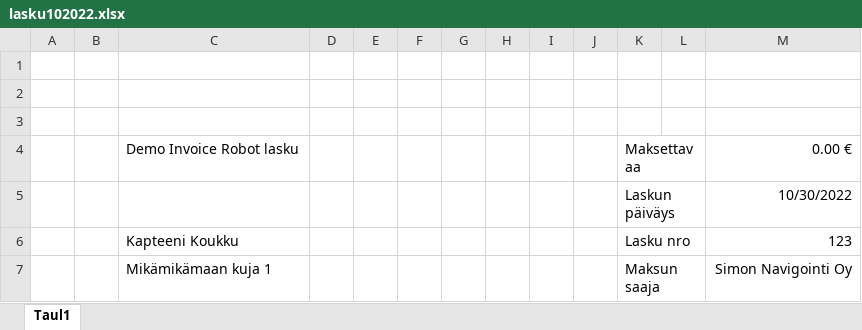
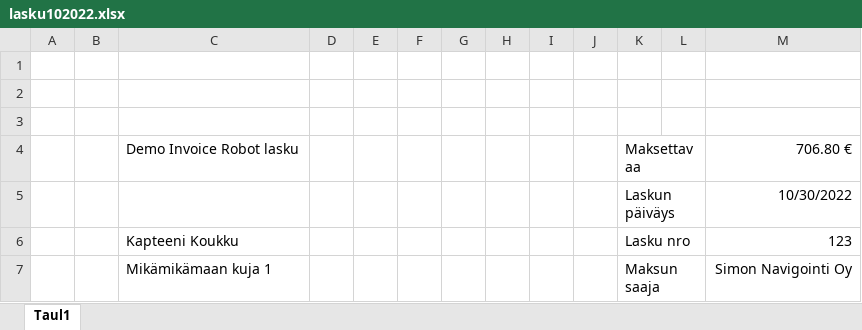
Before and after one commit to Smuliman/InvoiceRobot, an Excel workbook: demolaskut/Excelit/lasku102022.xlsx, sheet Taul1, drawn as a sheet; only a part is shown; values as stored, in another font and other column widths than the file's, no borders; the diff names each change by its address in the sheet, - before the commit and + after, or states it on an @@ line.

```diff
--- a/demolaskut/Excelit/lasku102022.xlsx (sheet Taul1)
+++ b/demolaskut/Excelit/lasku102022.xlsx (sheet Taul1)
-M4: 0.00 €
+M4: 706.80 €
```
Also changed, not shown: demolaskut/Excelit/lasku092022.xlsx, 6 other files.
